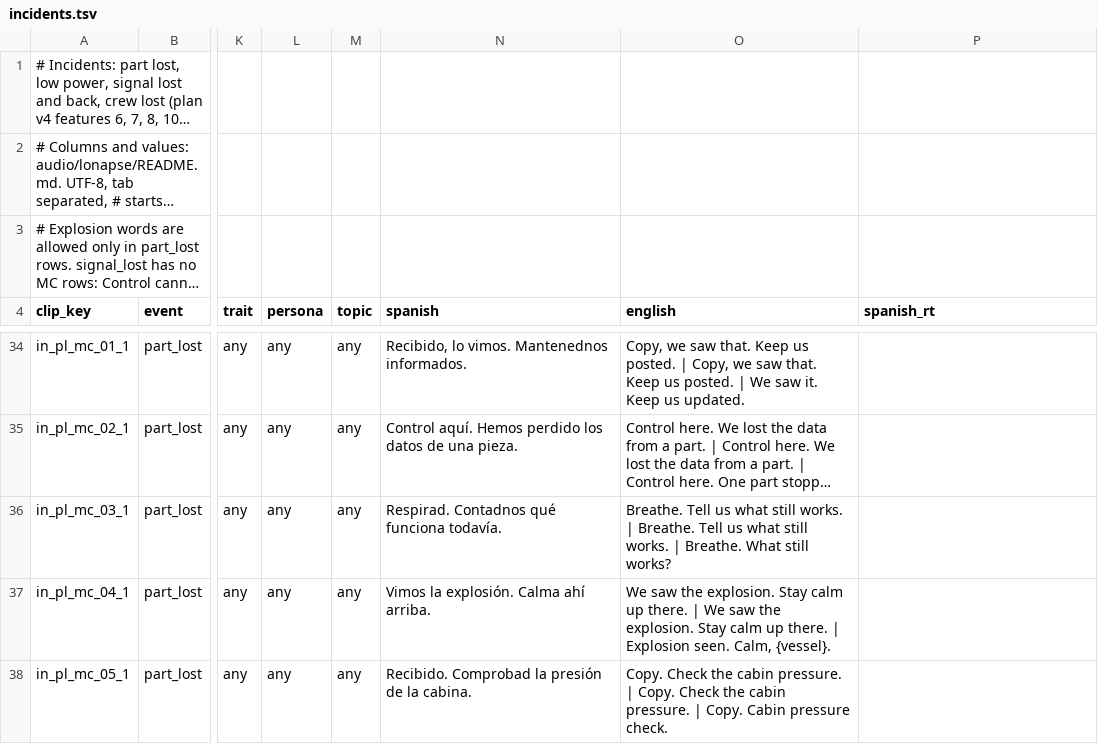
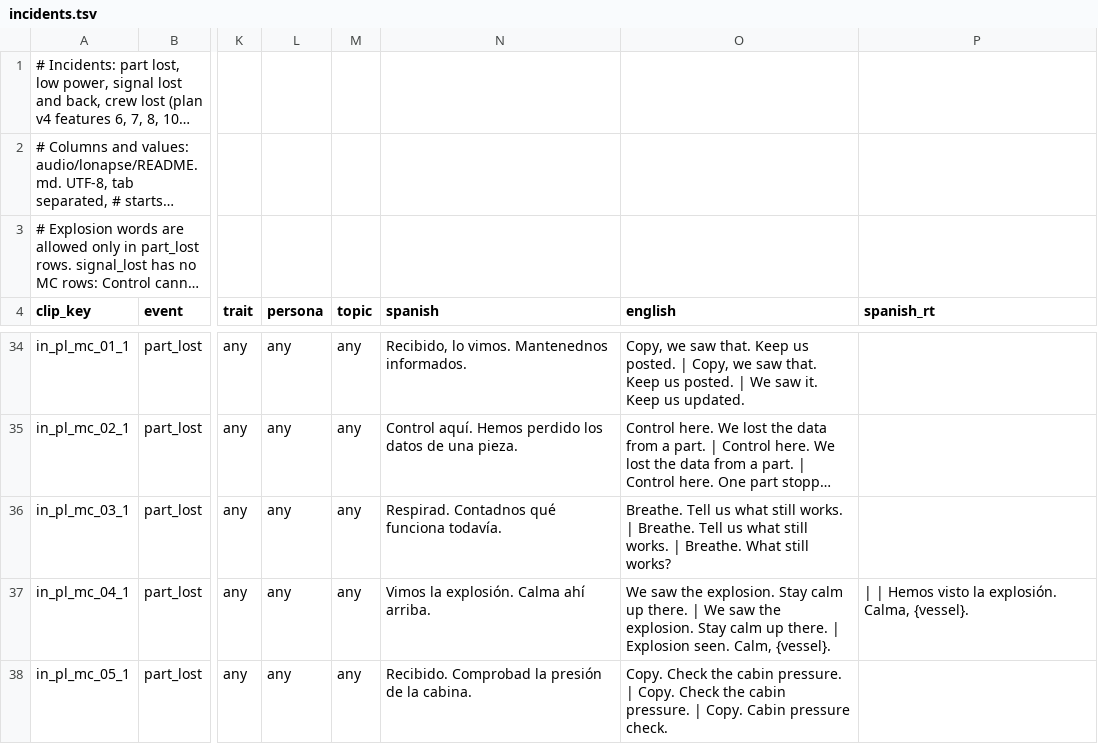
Before and after one commit to D3rpyy/KSP-Lonapse, a TSV file: audio/lonapse/phrases/incidents.tsv, drawn as a sheet; only a part is shown, gaps mark what is left out; long unchanged cells end in …; the diff covers the shown part only; the diff names each change by its address in the sheet, - before the commit and + after, or states it on an @@ line.

Commit message:
Add runtime Spanish to the slotted lines in incidents

```diff
--- a/audio/lonapse/phrases/incidents.tsv
+++ b/audio/lonapse/phrases/incidents.tsv
-P37 (spanish_rt): (empty)
+P37 (spanish_rt): | | Hemos visto la explosión. Calma, {vessel}.
```
Also changed, not shown: 3 edited cells elsewhere in this file.
